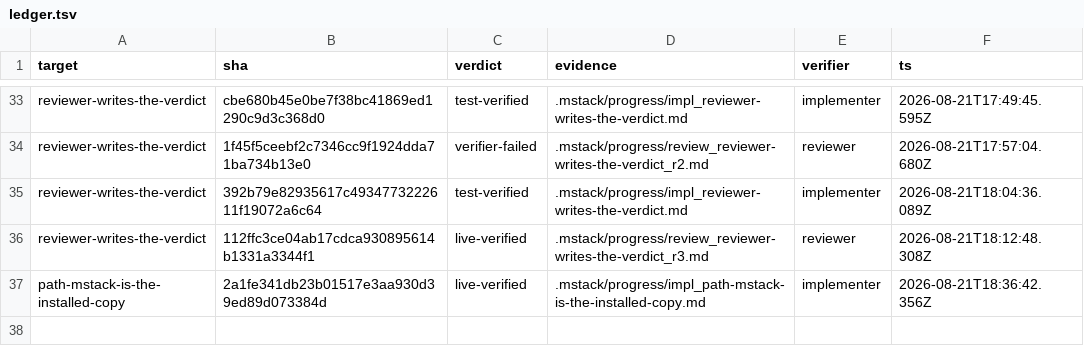
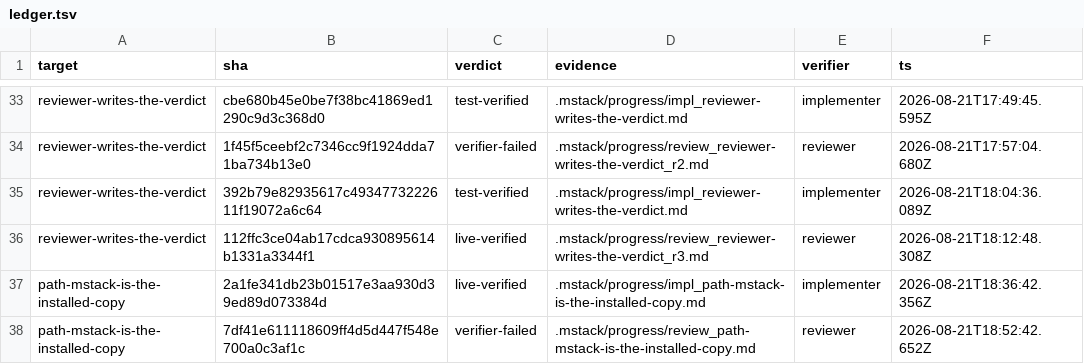
Before and after one commit to romerma/mstack, a TSV file: .mstack/ledger.tsv, drawn as a sheet; only a part is shown, gaps mark what is left out; the diff names each change by its address in the sheet, - before the commit and + after, or states it on an @@ line.

Commit message:
chore: round-1 review verdict for item 17

```diff
--- a/.mstack/ledger.tsv
+++ b/.mstack/ledger.tsv
+row 38: path-mstack-is-the-installed-copy | 7df41e611118609ff4d5d447f548e700a0c3af1c | verifier-failed | .mstack/progress/review_path-mstack-is-the-installed-copy.md | reviewer | 2026-08-21T18:52:42.652Z
```
Also changed, not shown: 2 other files.
